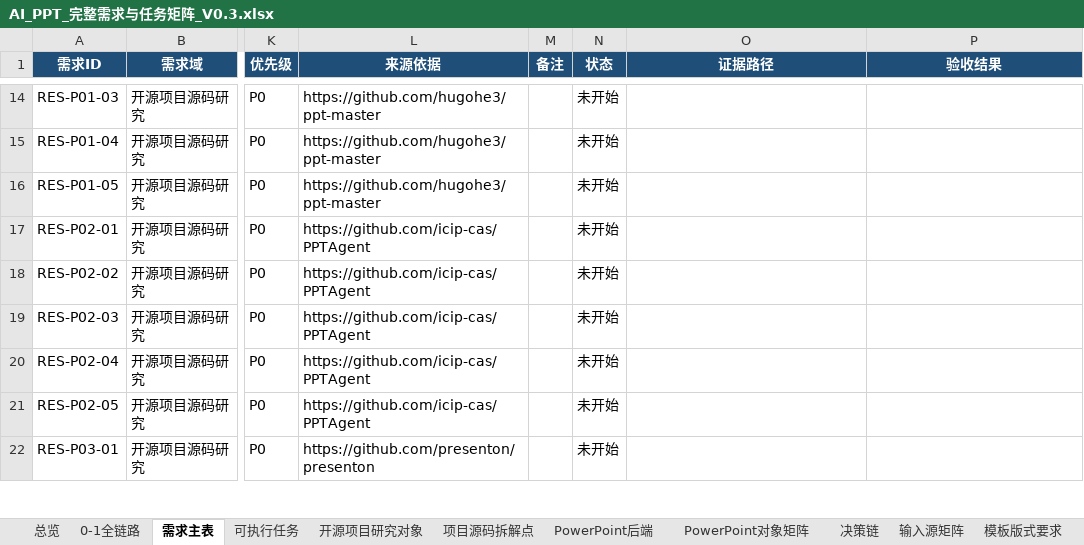
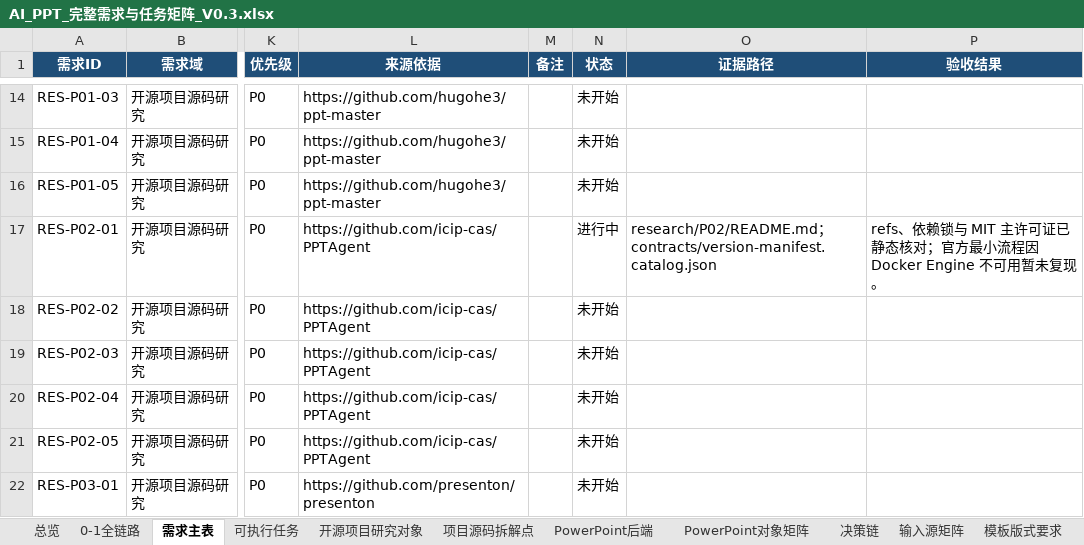
Before and after one commit to XXYoLoong/YoloongPPT, an Excel workbook: AI_PPT_完整需求与任务矩阵_V0.3.xlsx, sheet 需求主表, drawn as a sheet; only a part is shown, gaps mark what is left out; values as stored, in another font and other column widths than the file's, no borders; conditional formats and table styles not drawn; the diff names each change by its address in the sheet, - before the commit and + after, or states it on an @@ line.

```diff
--- a/AI_PPT_完整需求与任务矩阵_V0.3.xlsx (sheet 需求主表)
+++ b/AI_PPT_完整需求与任务矩阵_V0.3.xlsx (sheet 需求主表)
-N17 (状态): 未开始
+N17 (状态): 进行中
-O17 (证据路径): (empty)
+O17 (证据路径): research/P02/README.md；contracts/version-manifest.catalog.json
-P17 (验收结果): (empty)
+P17 (验收结果): refs、依赖锁与 MIT 主许可证已静态核对；官方最小流程因 Docker Engine 不可用暂未复现。
```
Also changed, not shown: sheet 开源项目研究对象, sheet 可执行任务, charts or pictures, 4 other files.
